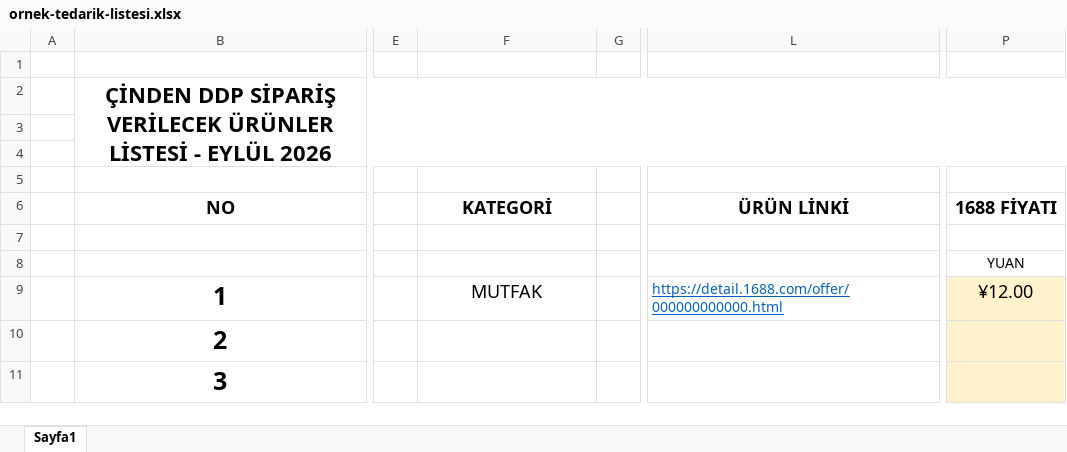
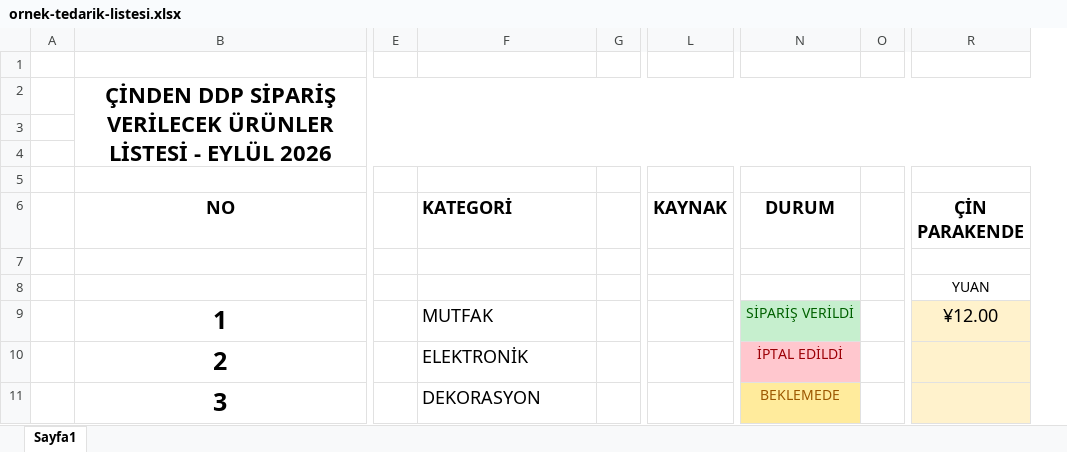
Before and after one commit to tilbehome/tedarikapp, an Excel workbook: ornek-tedarik-listesi.xlsx, sheet Sayfa1, drawn as a sheet; only a part is shown, gaps mark what is left out; values as stored, in another font and other column widths than the file's, no borders; charts and pictures and conditional formats not drawn; removed rows and columns are numbered as before the commit, all else as after; the diff names each change by its address in the sheet, - before the commit and + after, or states it on an @@ line.

```diff
--- a/ornek-tedarik-listesi.xlsx (sheet Sayfa1)
+++ b/ornek-tedarik-listesi.xlsx (sheet Sayfa1)
-column L (ÜRÜN LİNKİ), row 9: https://detail.1688.com/offer/000000000000.html
+column L (KAYNAK), empty
+column N (DURUM), rows 9-11: SİPARİŞ VERİLDİ | İPTAL EDİLDİ | BEKLEMEDE
+column O, empty
-F6 alignment: center
+F6 alignment: left
-R6: 1688 FİYATI
+R6: ÇİN PARAKENDE
-F9 alignment: center
+F9 alignment: left
-F10 (KATEGORİ): (empty)
+F10 (KATEGORİ): ELEKTRONİK
-F11 (KATEGORİ): (empty)
+F11 (KATEGORİ): DEKORASYON
```
Also changed, not shown: charts or pictures, 18 other files.
